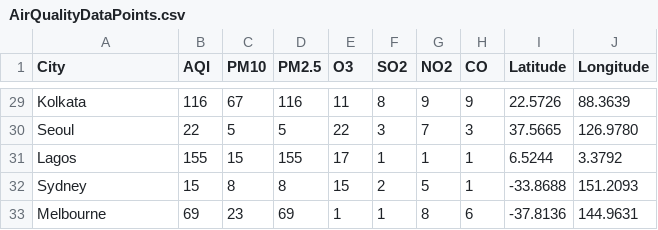
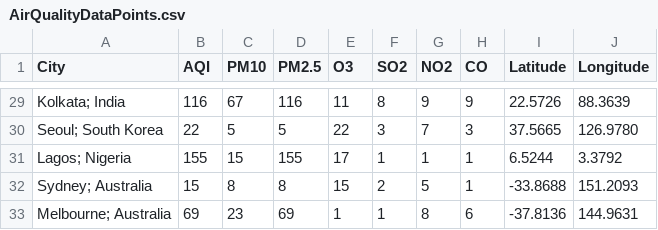
Before and after one commit to d1splayname/Biocode-Medhack-Project, a CSV file: program/AirQualityDataPoints.csv, drawn as a sheet; only a part is shown, gaps mark what is left out; the diff covers the shown part only; the diff names each change by its address in the sheet, - before the commit and + after, or states it on an @@ line.

```diff
--- a/program/AirQualityDataPoints.csv
+++ b/program/AirQualityDataPoints.csv
-A29 (City): Kolkata
+A29 (City): Kolkata; India
-A30 (City): Seoul
+A30 (City): Seoul; South Korea
-A31 (City): Lagos
+A31 (City): Lagos; Nigeria
-A32 (City): Sydney
+A32 (City): Sydney; Australia
-A33 (City): Melbourne
+A33 (City): Melbourne; Australia
```
Also changed, not shown: 27 edited cells elsewhere in this file, 1 other file.
